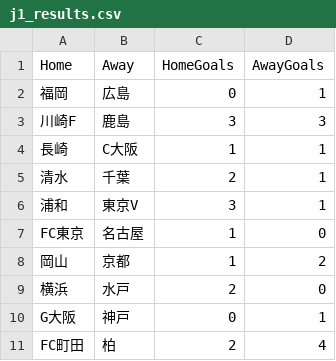
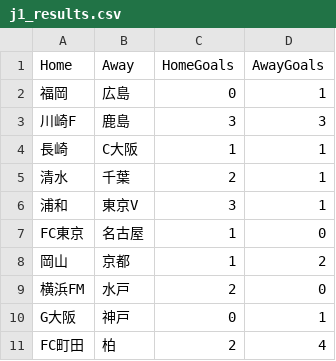
Before and after one commit to nakagawamasa0119-hash/expert-sniffle, a CSV file: j1_results.csv, drawn as a sheet.

Commit message:
Update j1_results.csv

```diff
--- a/j1_results.csv
+++ b/j1_results.csv
@@ -8,3 +8,3 @@ FC東京,名古屋,1,0
 岡山,京都,1,2
-横浜,水戸,2,0
+横浜FM,水戸,2,0
 G大阪,神戸,0,1
```
